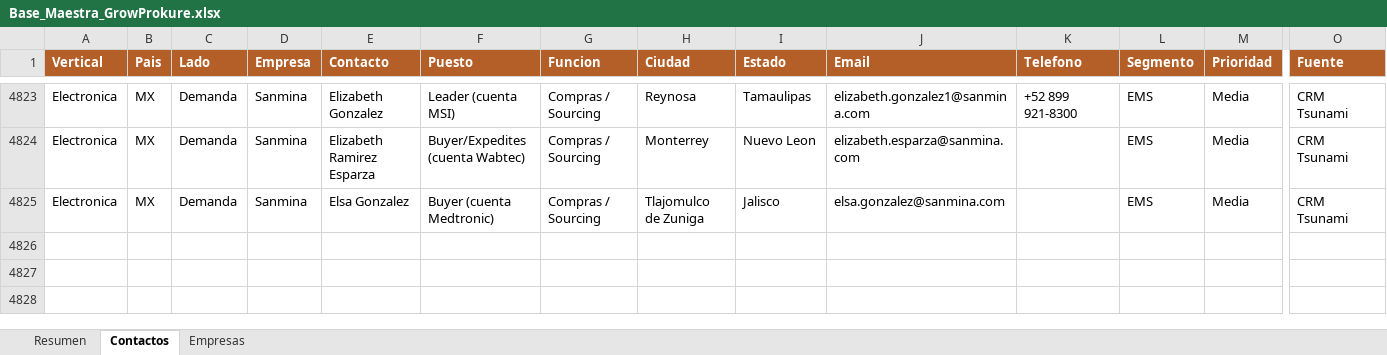
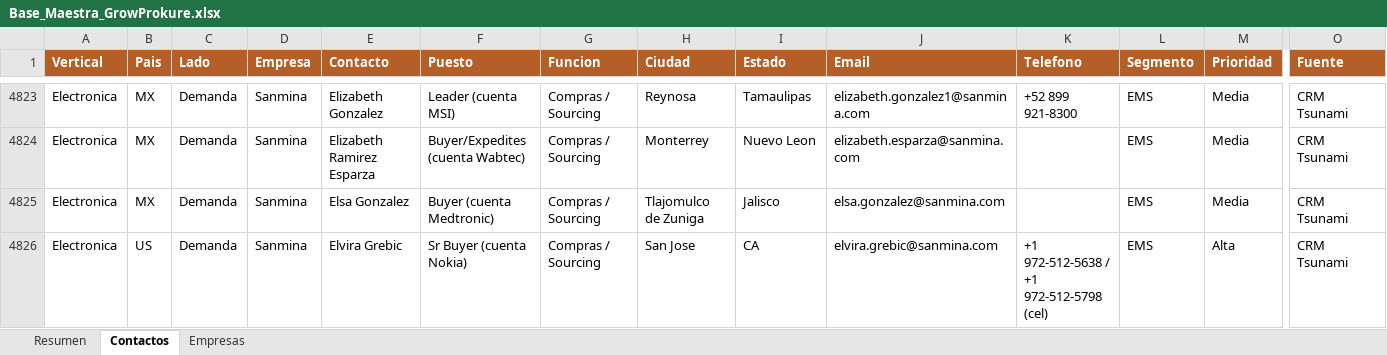
Before and after one commit to carlosmoreno793508/Cosas-Carlos, an Excel workbook: GrowProkure/05-Recursos/Base_Maestra_GrowProkure.xlsx, sheet Contactos, drawn as a sheet; only a part is shown, gaps mark what is left out; values as stored, in another font and other column widths than the file's, no borders; rows hold the shown columns only; the diff names each change by its address in the sheet, - before the commit and + after, or states it on an @@ line.

```diff
--- a/GrowProkure/05-Recursos/Base_Maestra_GrowProkure.xlsx (sheet Contactos)
+++ b/GrowProkure/05-Recursos/Base_Maestra_GrowProkure.xlsx (sheet Contactos)
+row 4826: Electronica | US | Demanda | Sanmina | Elvira Grebic | Sr Buyer (cuenta Nokia) | Compras / Sourcing | San Jose | CA | elvira.grebic@sanmina.com | +1 972-512-5638 / +1 972-512-5798 (cel) | EMS | Alta | CRM Tsunami
```
